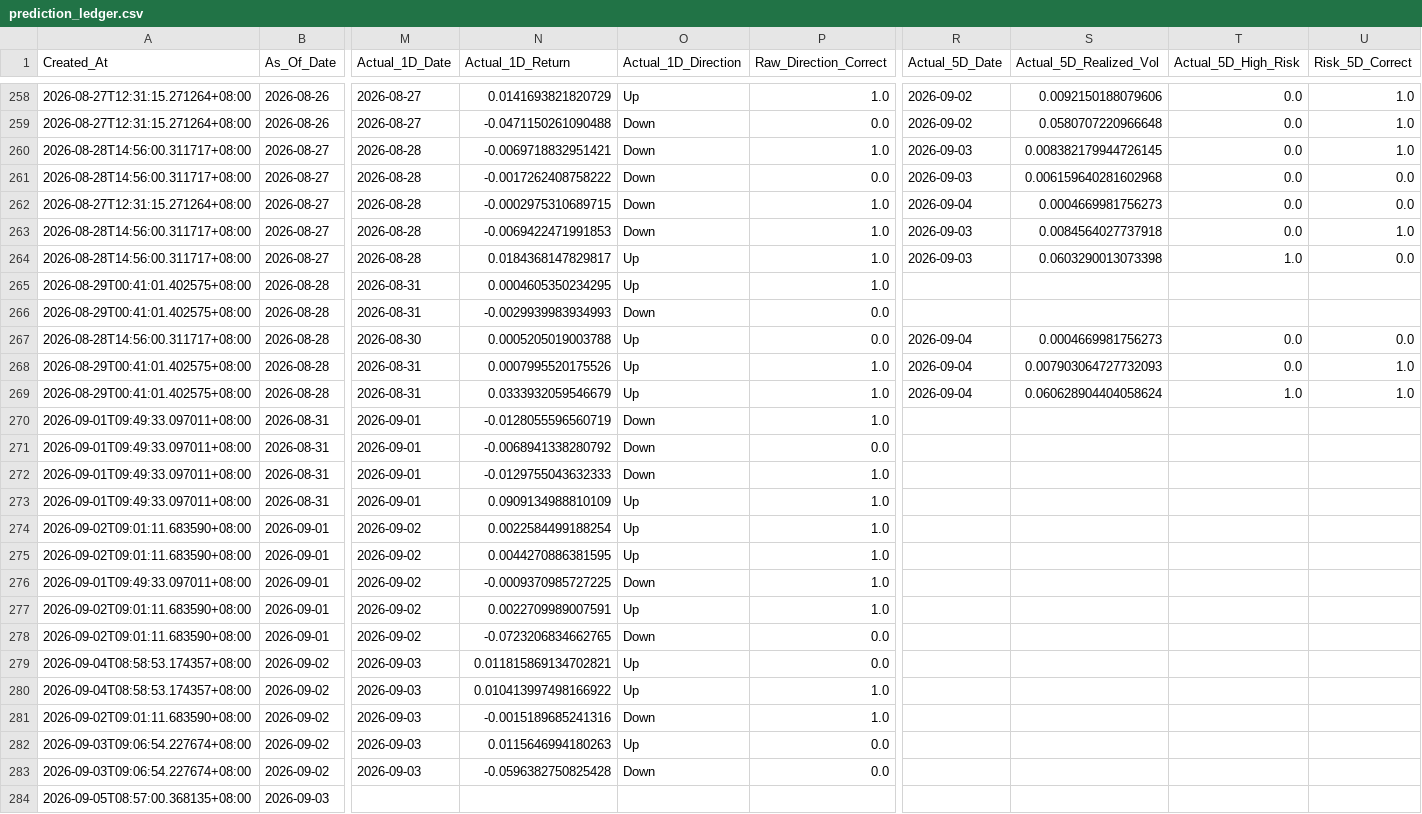
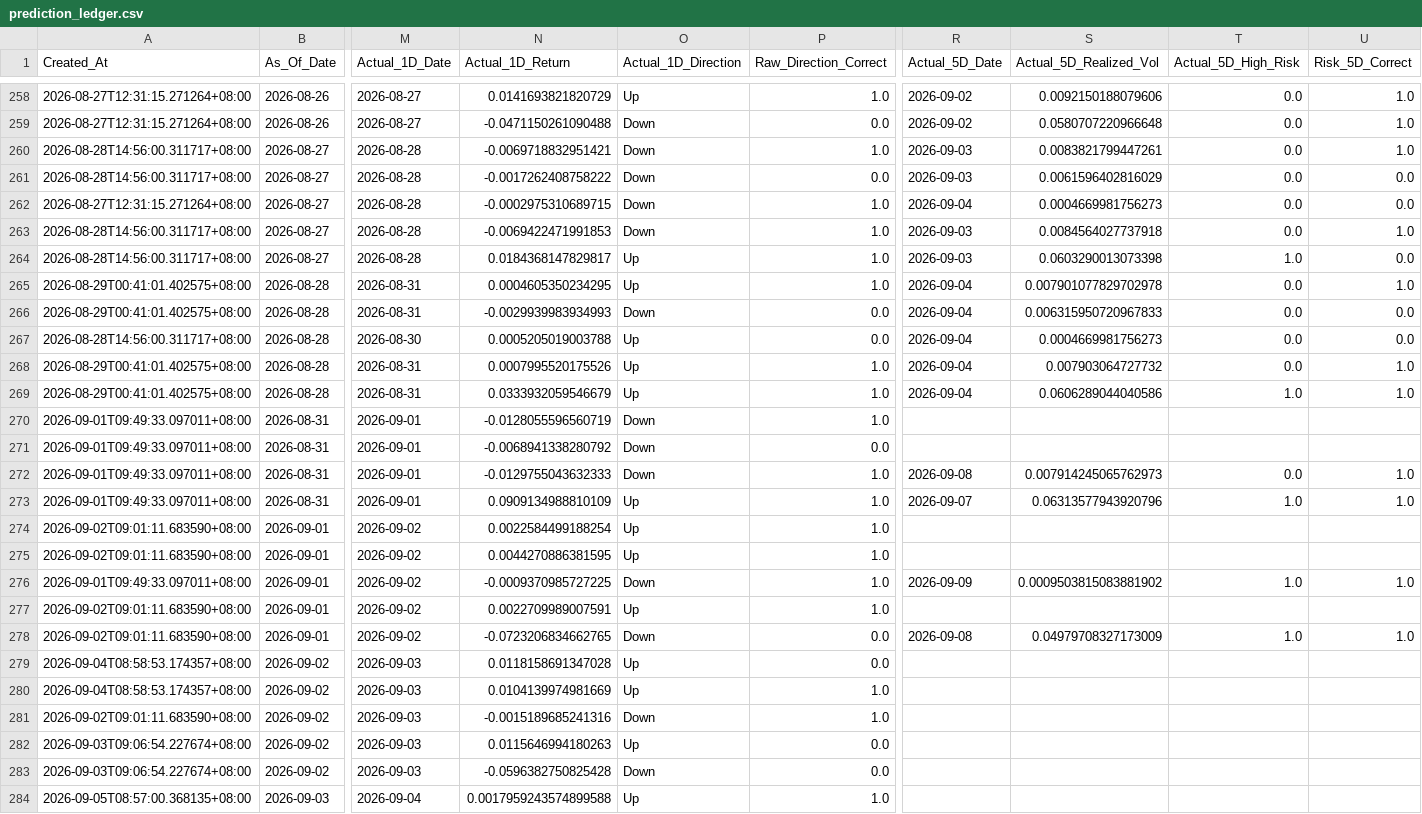
Before and after one commit to Icehacker88/market-analyst, a CSV file: 股票预测/data/history/prediction_ledger.csv, drawn as a sheet; only a part is shown, gaps mark what is left out; the diff covers the shown part only; the diff names each change by its address in the sheet, - before the commit and + after, or states it on an @@ line.

```diff
--- a/股票预测/data/history/prediction_ledger.csv
+++ b/股票预测/data/history/prediction_ledger.csv
-S260 (Actual_5D_Realized_Vol): 0.008382179944726145
+S260 (Actual_5D_Realized_Vol): 0.0083821799447261
-S261 (Actual_5D_Realized_Vol): 0.006159640281602968
+S261 (Actual_5D_Realized_Vol): 0.0061596402816029
-R265:R266 (Actual_5D_Date): (empty)
+R265:R266 (Actual_5D_Date): 2026-09-04
-S265 (Actual_5D_Realized_Vol): (empty)
+S265 (Actual_5D_Realized_Vol): 0.007901077829702978
-T265:T266 (Actual_5D_High_Risk): (empty)
+T265:T266 (Actual_5D_High_Risk): 0.0
-U265 (Risk_5D_Correct): (empty)
+U265 (Risk_5D_Correct): 1.0
-S266 (Actual_5D_Realized_Vol): (empty)
+S266 (Actual_5D_Realized_Vol): 0.006315950720967833
-U266 (Risk_5D_Correct): (empty)
+U266 (Risk_5D_Correct): 0.0
-S268 (Actual_5D_Realized_Vol): 0.007903064727732093
+S268 (Actual_5D_Realized_Vol): 0.007903064727732
-S269 (Actual_5D_Realized_Vol): 0.060628904404058624
+S269 (Actual_5D_Realized_Vol): 0.0606289044040586
-R272 (Actual_5D_Date): (empty)
+R272 (Actual_5D_Date): 2026-09-08
-S272 (Actual_5D_Realized_Vol): (empty)
+S272 (Actual_5D_Realized_Vol): 0.007914245065762973
-T272 (Actual_5D_High_Risk): (empty)
+T272 (Actual_5D_High_Risk): 0.0
-U272:U273 (Risk_5D_Correct): (empty)
+U272:U273 (Risk_5D_Correct): 1.0
-R273 (Actual_5D_Date): (empty)
+R273 (Actual_5D_Date): 2026-09-07
-S273 (Actual_5D_Realized_Vol): (empty)
+S273 (Actual_5D_Realized_Vol): 0.06313577943920796
-T273 (Actual_5D_High_Risk): (empty)
+T273 (Actual_5D_High_Risk): 1.0
-R276 (Actual_5D_Date): (empty)
+R276 (Actual_5D_Date): 2026-09-09
-S276 (Actual_5D_Realized_Vol): (empty)
+S276 (Actual_5D_Realized_Vol): 0.0009503815083881902
-T276 (Actual_5D_High_Risk): (empty)
+T276 (Actual_5D_High_Risk): 1.0
-U276 (Risk_5D_Correct): (empty)
+U276 (Risk_5D_Correct): 1.0
-R278 (Actual_5D_Date): (empty)
+R278 (Actual_5D_Date): 2026-09-08
-S278 (Actual_5D_Realized_Vol): (empty)
+S278 (Actual_5D_Realized_Vol): 0.04979708327173009
-T278 (Actual_5D_High_Risk): (empty)
+T278 (Actual_5D_High_Risk): 1.0
-U278 (Risk_5D_Correct): (empty)
+U278 (Risk_5D_Correct): 1.0
-N279 (Actual_1D_Return): 0.011815869134702821
+N279 (Actual_1D_Return): 0.0118158691347028
-N280 (Actual_1D_Return): 0.010413997498166922
+N280 (Actual_1D_Return): 0.0104139974981669
-M284 (Actual_1D_Date): (empty)
+M284 (Actual_1D_Date): 2026-09-04
-N284 (Actual_1D_Return): (empty)
+N284 (Actual_1D_Return): 0.0017959243574899588
-O284 (Actual_1D_Direction): (empty)
+O284 (Actual_1D_Direction): Up
-P284 (Raw_Direction_Correct): (empty)
+P284 (Raw_Direction_Correct): 1.0
```
Also changed, not shown: 5 added rows and 20 edited cells elsewhere in this file.
